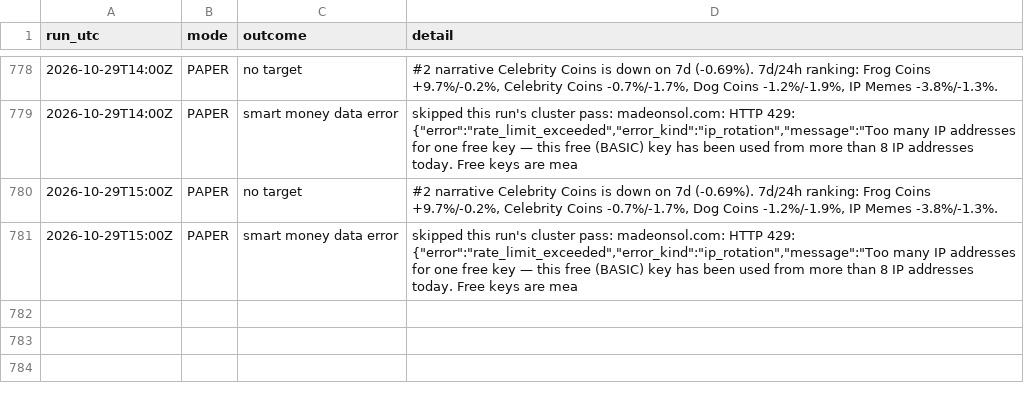
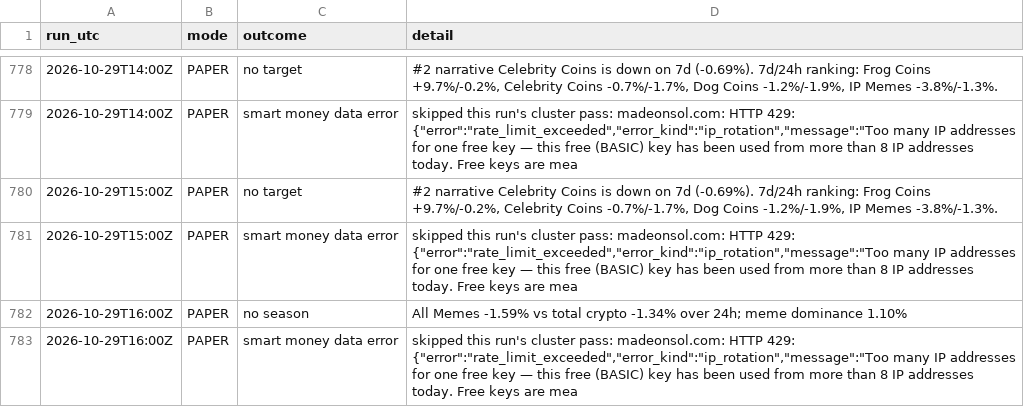
Before and after one commit to sageseid/MemeTrader, a CSV file: data/runs.csv, drawn as a sheet; only a part is shown, gaps mark what is left out; the diff names each change by its address in the sheet, - before the commit and + after, or states it on an @@ line.

```diff
--- a/data/runs.csv
+++ b/data/runs.csv
+row 782: 2026-10-29T16:00Z | PAPER | no season | All Memes -1.59% vs total crypto -1.34% over 24h; meme dominance 1.10%
+row 783: 2026-10-29T16:00Z | PAPER | smart money data error | skipped this run's cluster pass: madeonsol.com: HTTP 429: {"error":"rate_limit_exceeded","error_kind":"ip_rotation","message":"Too many IP addresses for one free key — this free (BASIC) key has been used from more than 8 IP addresses today. Free keys are mea
```
